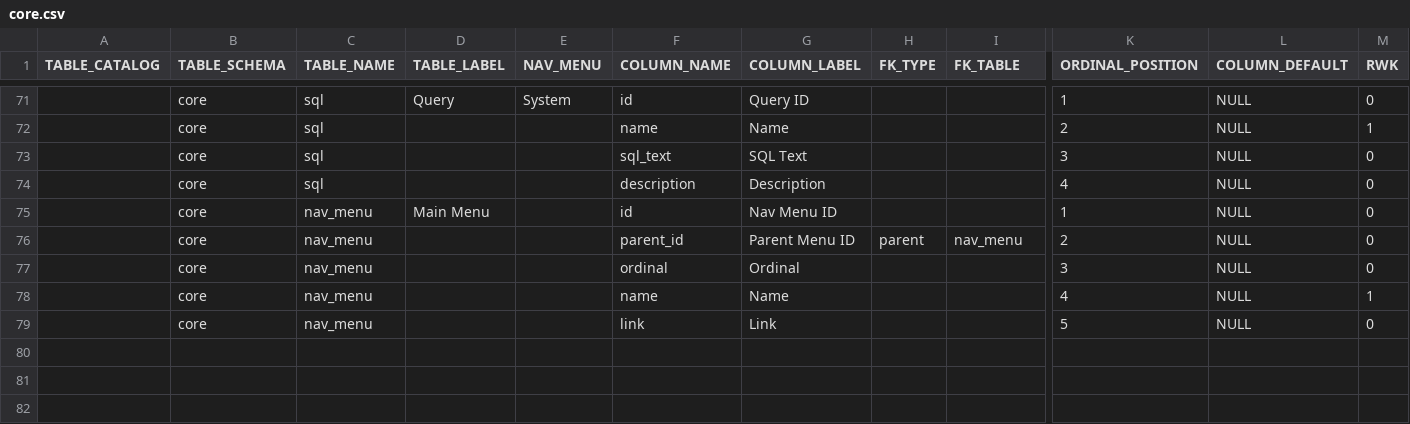
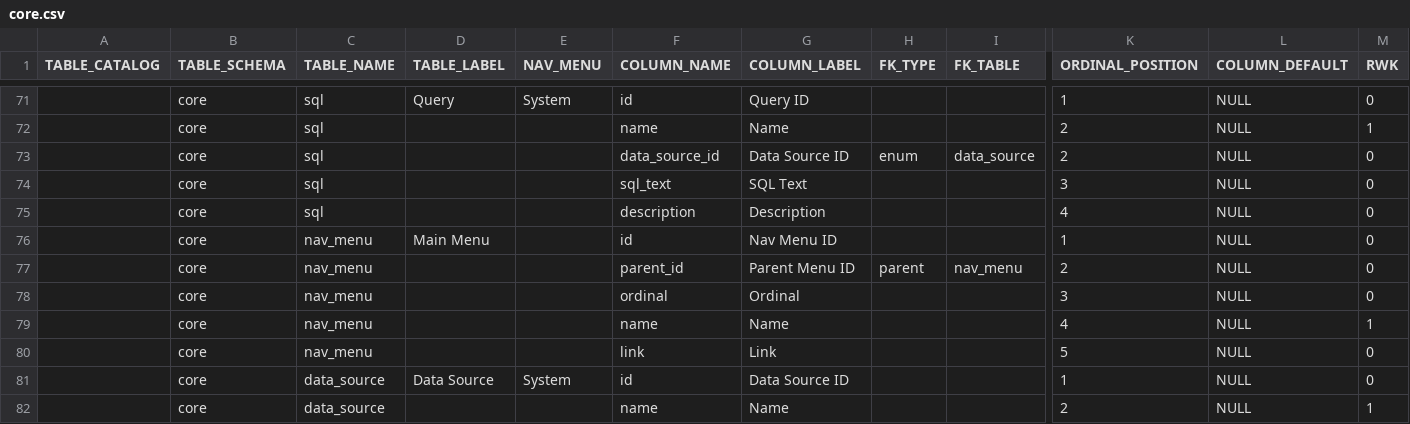
Before and after one commit to ekohlenberg/jumpstart, a CSV file: templates/core/core.csv, drawn as a sheet; only a part is shown, gaps mark what is left out; rows hold the shown columns only; the diff names each change by its address in the sheet, - before the commit and + after, or states it on an @@ line.

Commit message:
issue-61 added support for named data sources - default data source working.

```diff
--- a/templates/core/core.csv
+++ b/templates/core/core.csv
+row 73:  | core | sql |  |  | data_source_id | Data Source ID | enum | data_source | 2 | NULL | 0
+row 81:  | core | data_source | Data Source | System | id | Data Source ID |  |  | 1 | NULL | 0
+row 82:  | core | data_source |  |  | name | Name |  |  | 2 | NULL | 1
```
Also changed, not shown: templates/database-pgsql.csv, 11 other files.
